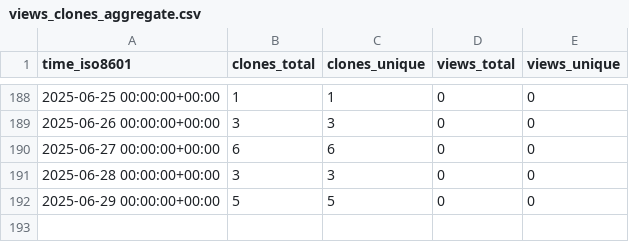
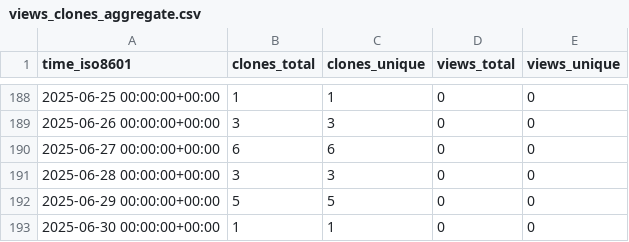
Before and after one commit to cubicleguy/ess_co-master, a CSV file: cubicleguy/ess_co-master/ghrs-data/views_clones_aggregate.csv, drawn as a sheet; only a part is shown, gaps mark what is left out.

```diff
--- a/cubicleguy/ess_co-master/ghrs-data/views_clones_aggregate.csv
+++ b/cubicleguy/ess_co-master/ghrs-data/views_clones_aggregate.csv
@@ -192 +192,2 @@ time_iso8601,clones_total,clones_unique,views_total,views_unique
 2025-06-29 00:00:00+00:00,5,5,0,0
+2025-06-30 00:00:00+00:00,1,1,0,0
```
Also changed, not shown: 1 other file.
